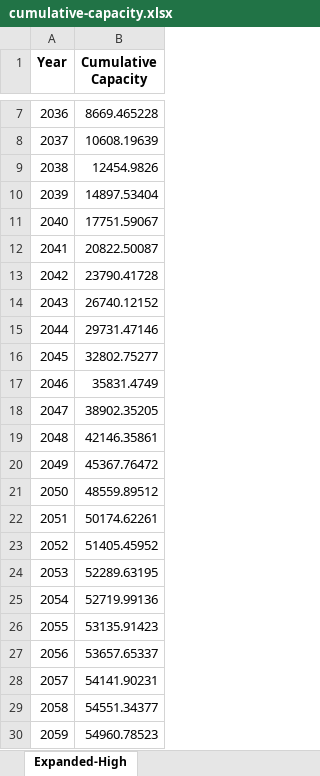
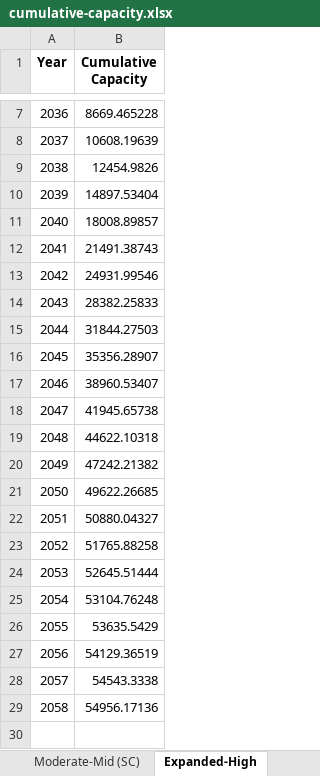
Before and after one commit to NREL/CORAL, an Excel workbook: analysis/results/cumulative-capacity.xlsx, sheet Expanded-High, drawn as a sheet; only a part is shown, gaps mark what is left out; values as stored, in another font and other column widths than the file's, no borders; the diff names each change by its address in the sheet, - before the commit and + after, or states it on an @@ line.

```diff
--- a/analysis/results/cumulative-capacity.xlsx (sheet Expanded-High)
+++ b/analysis/results/cumulative-capacity.xlsx (sheet Expanded-High)
+sheet tab: Moderate-Mid (SC)
-B11 (Cumulative Capacity): 17751.59067
+B11 (Cumulative Capacity): 18008.89857
-B12 (Cumulative Capacity): 20822.50087
+B12 (Cumulative Capacity): 21491.38743
-B13 (Cumulative Capacity): 23790.41728
+B13 (Cumulative Capacity): 24931.99546
-B14 (Cumulative Capacity): 26740.12152
+B14 (Cumulative Capacity): 28382.25833
-B15 (Cumulative Capacity): 29731.47146
+B15 (Cumulative Capacity): 31844.27503
-B16 (Cumulative Capacity): 32802.75277
+B16 (Cumulative Capacity): 35356.28907
-B17 (Cumulative Capacity): 35831.4749
+B17 (Cumulative Capacity): 38960.53407
-B18 (Cumulative Capacity): 38902.35205
+B18 (Cumulative Capacity): 41945.65738
-B19 (Cumulative Capacity): 42146.35861
+B19 (Cumulative Capacity): 44622.10318
-B20 (Cumulative Capacity): 45367.76472
+B20 (Cumulative Capacity): 47242.21382
-B21 (Cumulative Capacity): 48559.89512
+B21 (Cumulative Capacity): 49622.26685
-B22 (Cumulative Capacity): 50174.62261
+B22 (Cumulative Capacity): 50880.04327
-B23 (Cumulative Capacity): 51405.45952
+B23 (Cumulative Capacity): 51765.88258
-B24 (Cumulative Capacity): 52289.63195
+B24 (Cumulative Capacity): 52645.51444
-B25 (Cumulative Capacity): 52719.99136
+B25 (Cumulative Capacity): 53104.76248
-B26 (Cumulative Capacity): 53135.91423
+B26 (Cumulative Capacity): 53635.5429
-B27 (Cumulative Capacity): 53657.65337
+B27 (Cumulative Capacity): 54129.36519
-B28 (Cumulative Capacity): 54141.90231
+B28 (Cumulative Capacity): 54543.3338
-B29 (Cumulative Capacity): 54551.34377
+B29 (Cumulative Capacity): 54956.17136
-row 30: 2059 | 54960.78523
```
Also changed, not shown: other sheet tabs, 24 other files.
